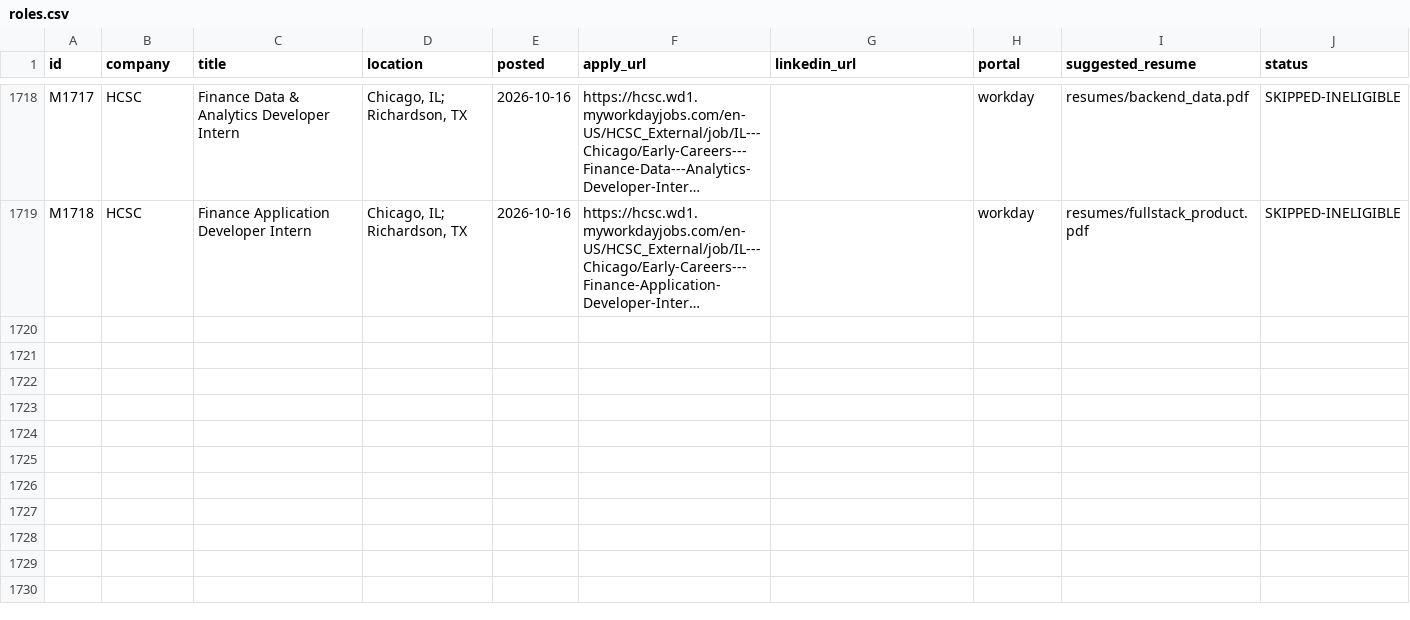
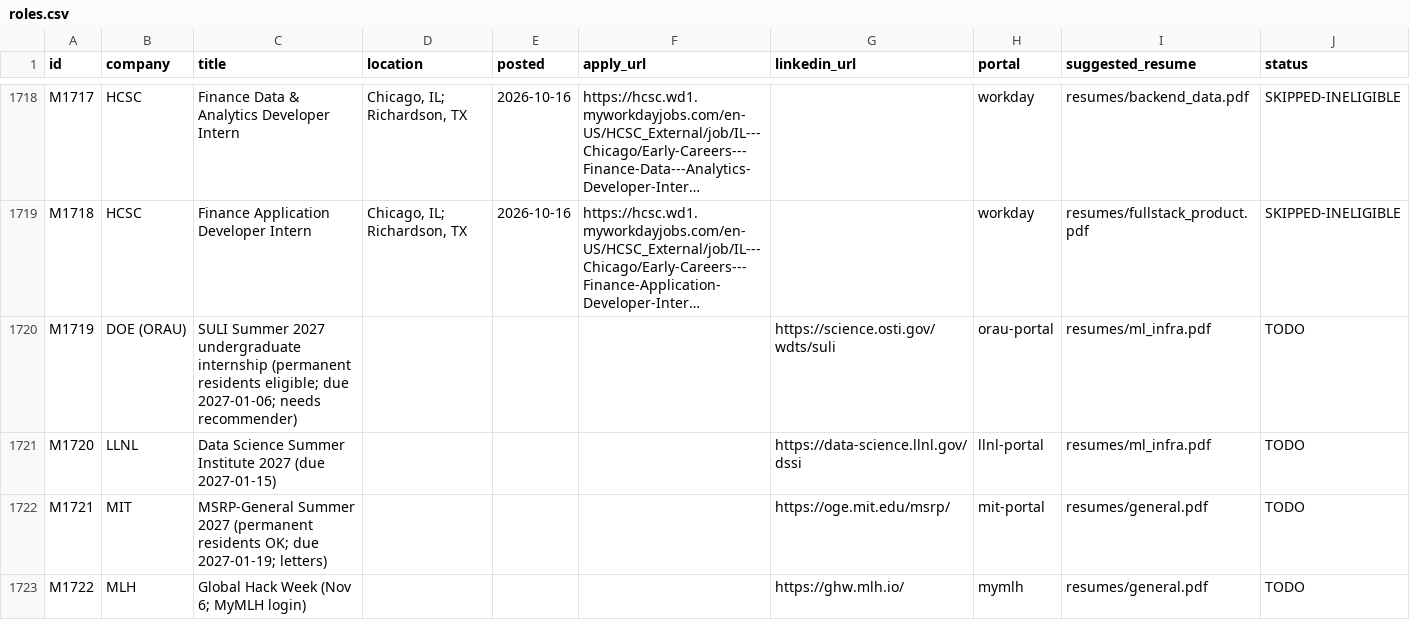
Before and after one commit to SVstudent/jobApply, a CSV file: queue/roles.csv, drawn as a sheet; only a part is shown, gaps mark what is left out; long unchanged cells end in …; the diff names each change by its address in the sheet, - before the commit and + after, or states it on an @@ line.

```diff
--- a/queue/roles.csv
+++ b/queue/roles.csv
+row 1720: M1719 | DOE (ORAU) | SULI Summer 2027 undergraduate internship (permanent residents eligible; due 2027-01-06; needs recommender) |  |  |  | https://science.osti.gov/wdts/suli | orau-portal | resumes/ml_infra.pdf | TODO
+row 1721: M1720 | LLNL | Data Science Summer Institute 2027 (due 2027-01-15) |  |  |  | https://data-science.llnl.gov/dssi | llnl-portal | resumes/ml_infra.pdf | TODO
+row 1722: M1721 | MIT | MSRP-General Summer 2027 (permanent residents OK; due 2027-01-19; letters) |  |  |  | https://oge.mit.edu/msrp/ | mit-portal | resumes/general.pdf | TODO
+row 1723: M1722 | MLH | Global Hack Week (Nov 6; MyMLH login) |  |  |  | https://ghw.mlh.io/ | mymlh | resumes/general.pdf | TODO
```
Also changed, not shown: applied/already_applied.csv.
